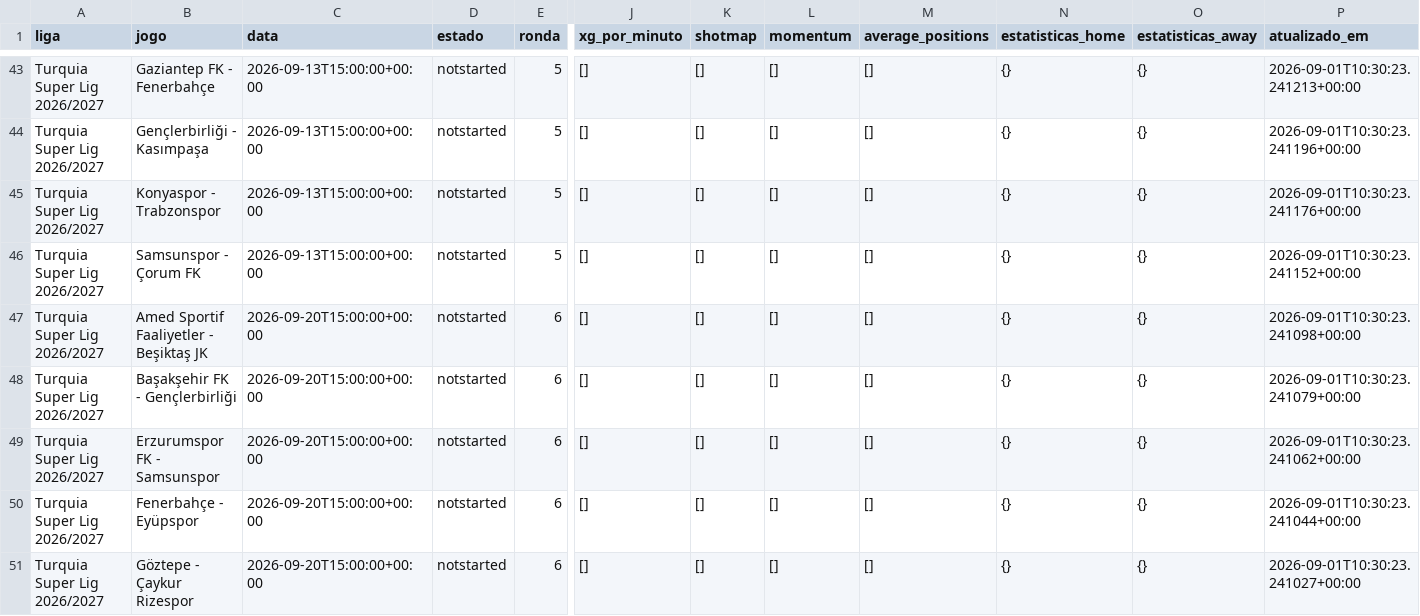
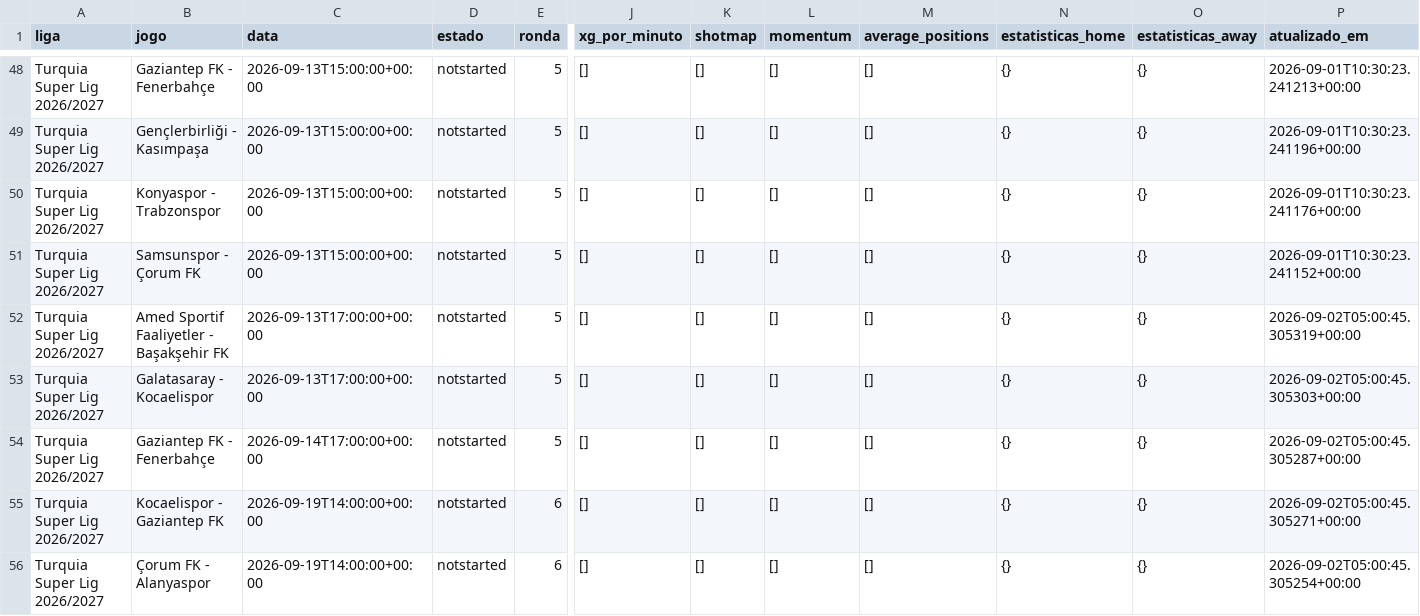
Before and after one commit to aimidas1/-xg_por_minuto-, a CSV file: turquia_super_lig_2026_2027.csv, drawn as a sheet; only a part is shown, gaps mark what is left out; the shorter side is filled out with more unchanged rows; rows hold the shown columns only; the diff covers the shown part only; the diff names each change by its address in the sheet, - before the commit and + after, or states it on an @@ line.

```diff
--- a/turquia_super_lig_2026_2027.csv
+++ b/turquia_super_lig_2026_2027.csv
+row 52: Turquia Super Lig 2026/2027 | Amed Sportif Faaliyetler - Başakşehir FK | 2026-09-13T17:00:00+00:00 | notstarted | 5 | [] | [] | [] | [] | {} | {} | 2026-09-02T05:00:45.305319+00:00
+row 53: Turquia Super Lig 2026/2027 | Galatasaray - Kocaelispor | 2026-09-13T17:00:00+00:00 | notstarted | 5 | [] | [] | [] | [] | {} | {} | 2026-09-02T05:00:45.305303+00:00
+row 54: Turquia Super Lig 2026/2027 | Gaziantep FK - Fenerbahçe | 2026-09-14T17:00:00+00:00 | notstarted | 5 | [] | [] | [] | [] | {} | {} | 2026-09-02T05:00:45.305287+00:00
+row 55: Turquia Super Lig 2026/2027 | Kocaelispor - Gaziantep FK | 2026-09-19T14:00:00+00:00 | notstarted | 6 | [] | [] | [] | [] | {} | {} | 2026-09-02T05:00:45.305271+00:00
+row 56: Turquia Super Lig 2026/2027 | Çorum FK - Alanyaspor | 2026-09-19T14:00:00+00:00 | notstarted | 6 | [] | [] | [] | [] | {} | {} | 2026-09-02T05:00:45.305254+00:00
```
Also changed, not shown: 11 added rows elsewhere in this file, belgica_pro_league_2026_2027.csv, eredivisie_2026_2027.csv, 4 other files.
